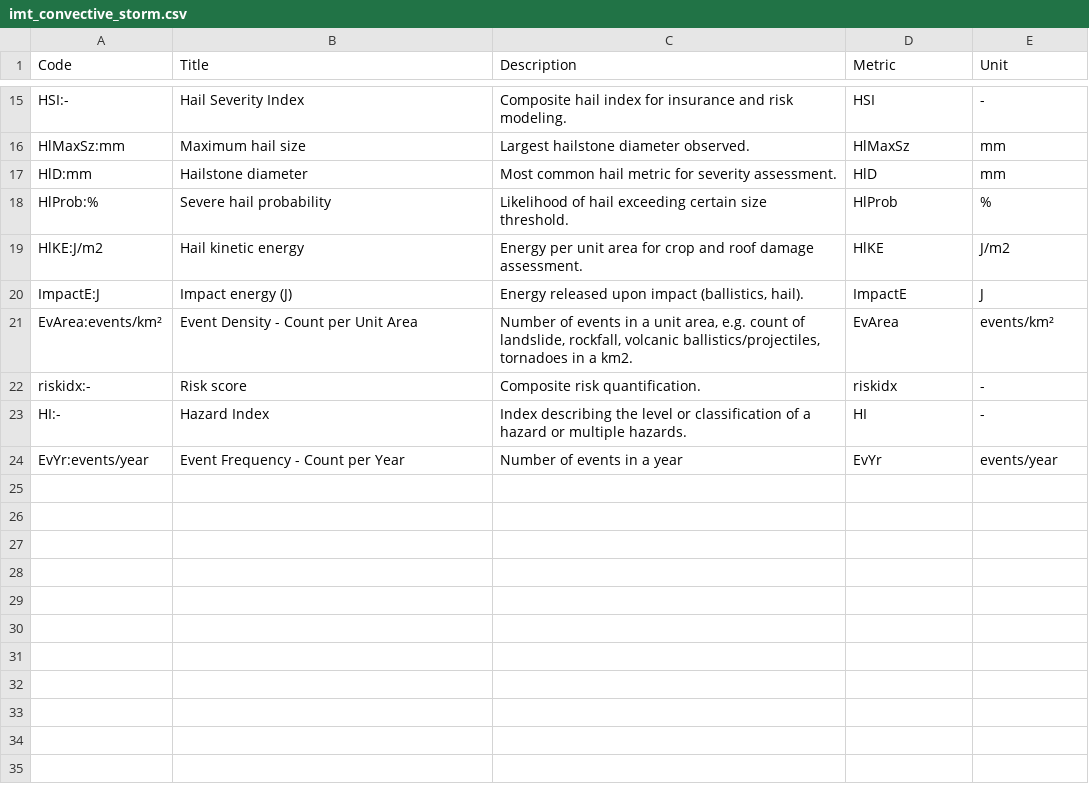
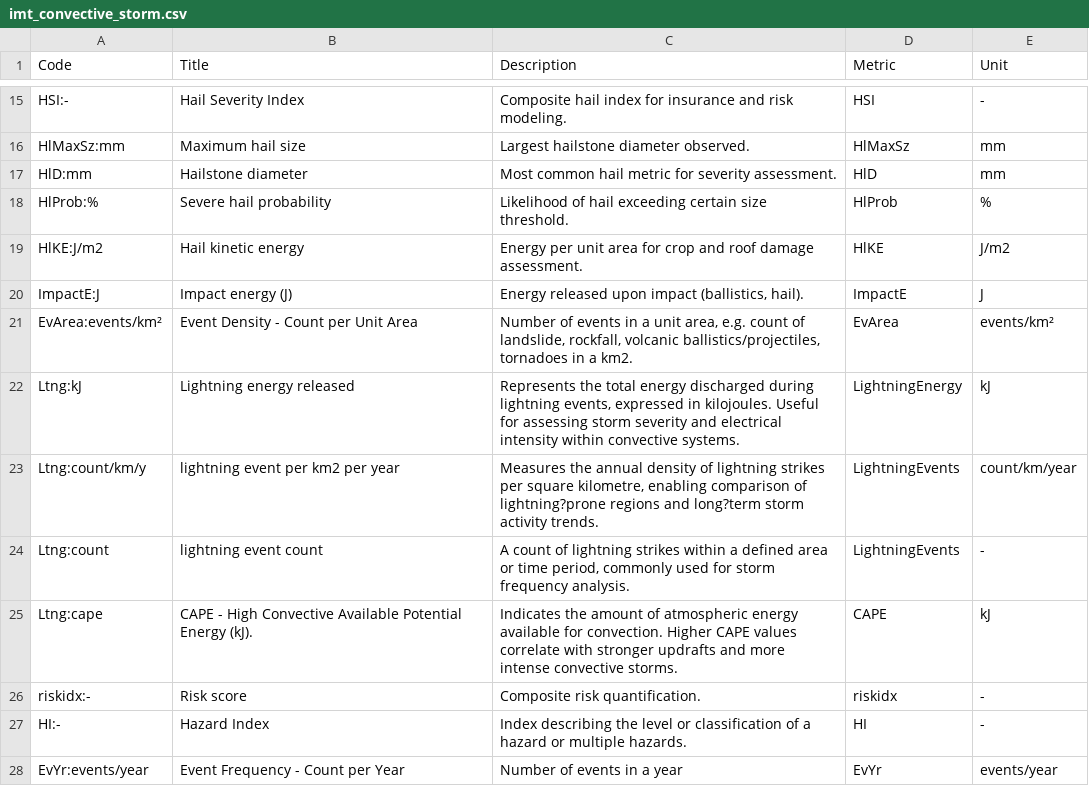
Before and after one commit to GFDRR/rdl-standard, a CSV file: schema/codelists/open/imt_convective_storm.csv, drawn as a sheet; only a part is shown, gaps mark what is left out; the diff names each change by its address in the sheet, - before the commit and + after, or states it on an @@ line.

```diff
--- a/schema/codelists/open/imt_convective_storm.csv
+++ b/schema/codelists/open/imt_convective_storm.csv
+row 22: Ltng:kJ | Lightning energy released | Represents the total energy discharged during lightning events, expressed in kilojoules. Useful for assessing storm severity and electrical intensity within convective systems. | LightningEnergy | kJ
+row 23: Ltng:count/km/y | lightning event per km2 per year | Measures the annual density of lightning strikes per square kilometre, enabling comparison of lightning?prone regions and long?term storm activity trends. | LightningEvents | count/km/year
+row 24: Ltng:count | lightning event count | A count of lightning strikes within a defined area or time period, commonly used for storm frequency analysis. | LightningEvents | -
+row 25: Ltng:cape | CAPE - High Convective Available Potential Energy (kJ). | Indicates the amount of atmospheric energy available for convection. Higher CAPE values correlate with stronger updrafts and more intense convective storms. | CAPE | kJ
```
Also changed, not shown: schema/codelists/open/IMT.csv, schema/codelists/open/classification_scheme.csv, 8 other files.
